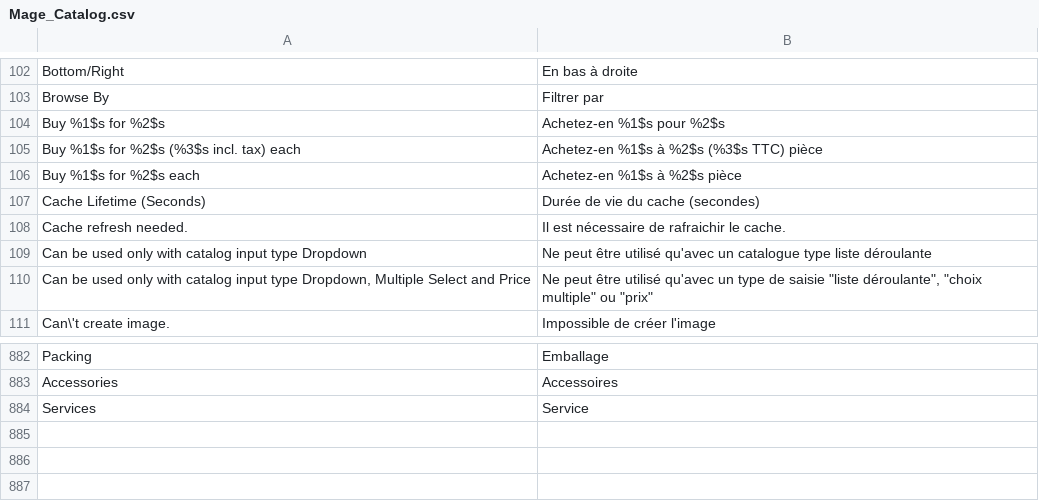
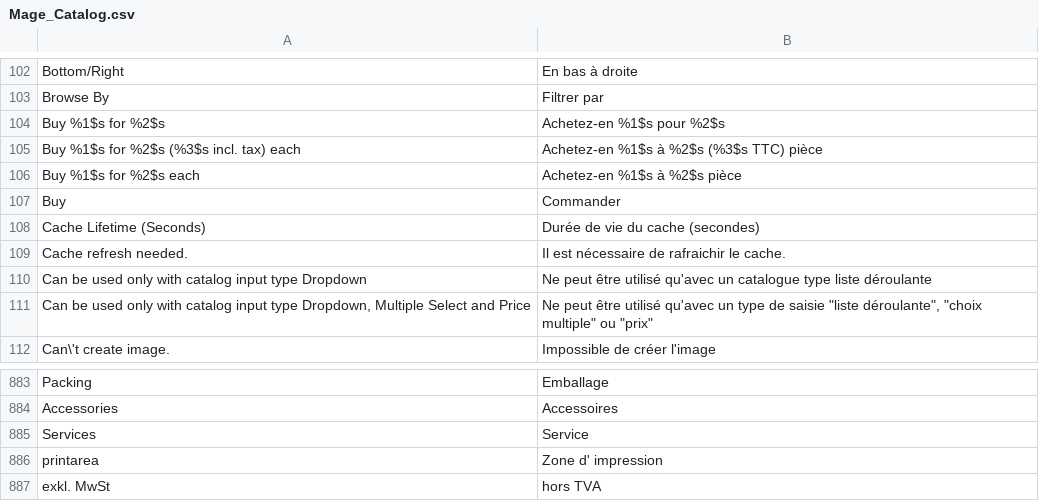
Before and after one commit to shankarg2t/adon, a CSV file: app/locale/fr_FR/Mage_Catalog.csv, drawn as a sheet; only a part is shown, gaps mark what is left out; the diff names each change by its address in the sheet, - before the commit and + after, or states it on an @@ line.

Commit message:
various translations inserted for french

```diff
--- a/app/locale/fr_FR/Mage_Catalog.csv
+++ b/app/locale/fr_FR/Mage_Catalog.csv
+row 107: Buy | Commander
+row 886: printarea | Zone d' impression
+row 887: exkl. MwSt | hors TVA
```
Also changed, not shown: app/locale/de_CH/Mage_Catalog.csv, app/locale/fr_FR/Mage_Checkout.csv, 9 other files.
